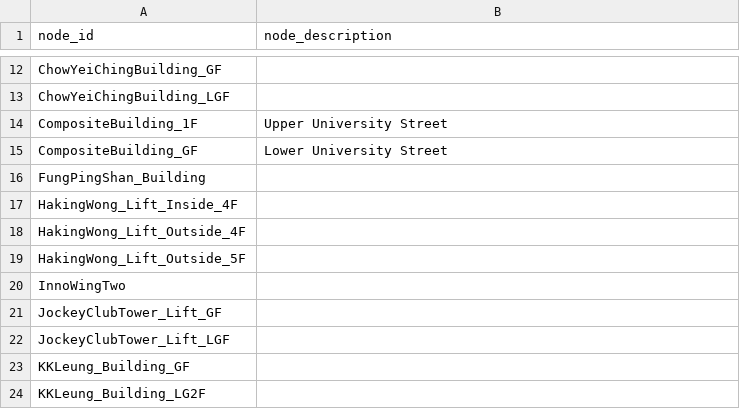
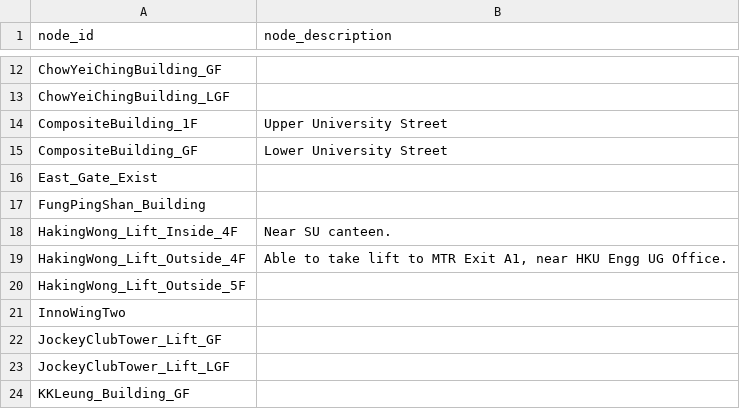
Before and after one commit to ShingZhanho/COMP1110-Project-26Spring, a CSV file: campus_nav/data/nodes.csv, drawn as a sheet; only a part is shown, gaps mark what is left out; the shorter side is filled out with more unchanged rows.

```diff
--- a/campus_nav/data/nodes.csv
+++ b/campus_nav/data/nodes.csv
@@ -15,5 +15,6 @@ CompositeBuilding_1F,Upper University Street
 CompositeBuilding_GF,Lower University Street
+East_Gate_Exist,
 FungPingShan_Building,
-HakingWong_Lift_Inside_4F,
-HakingWong_Lift_Outside_4F,
+HakingWong_Lift_Inside_4F,Near SU canteen.
+HakingWong_Lift_Outside_4F,"Able to take lift to MTR Exit A1, near HKU Engg UG Office."
 HakingWong_Lift_Outside_5F,
```
